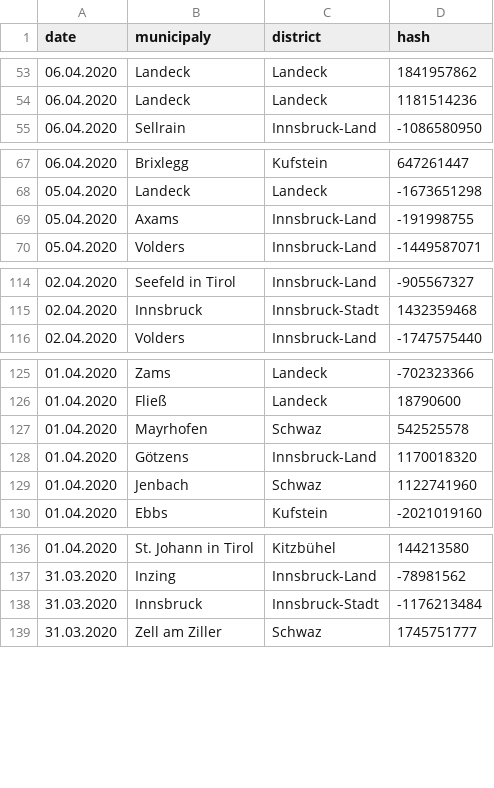
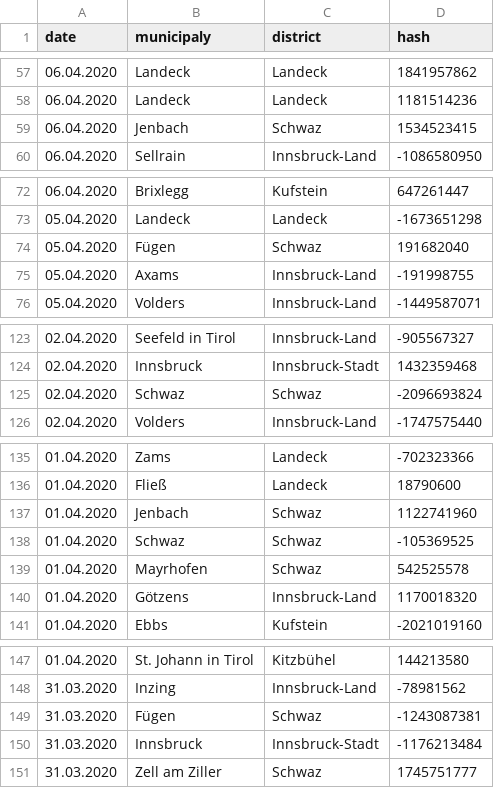
Before and after one commit to walterra/covid-19-tirol-ds, a CSV file: data/tirol_obituaries_deduped.csv, drawn as a sheet; only a part is shown, gaps mark what is left out; the diff covers the shown part only.

```diff
--- a/data/tirol_obituaries_deduped.csv
+++ b/data/tirol_obituaries_deduped.csv
@@ -54,2 +58,3 @@ date,municipaly,district,hash
 06.04.2020,Landeck,Landeck,1181514236
+06.04.2020,Jenbach,Schwaz,1534523415
 06.04.2020,Sellrain,Innsbruck-Land,-1086580950
@@ -68,2 +73,3 @@ date,municipaly,district,hash
 05.04.2020,Landeck,Landeck,-1673651298
+05.04.2020,Fügen,Schwaz,191682040
 05.04.2020,Axams,Innsbruck-Land,-191998755
@@ -115,2 +124,3 @@ date,municipaly,district,hash
 02.04.2020,Innsbruck,Innsbruck-Stadt,1432359468
+02.04.2020,Schwaz,Schwaz,-2096693824
 02.04.2020,Volders,Innsbruck-Land,-1747575440
@@ -126,5 +136,6 @@ date,municipaly,district,hash
 01.04.2020,Fließ,Landeck,18790600
+01.04.2020,Jenbach,Schwaz,1122741960
+01.04.2020,Schwaz,Schwaz,-105369525
 01.04.2020,Mayrhofen,Schwaz,542525578
 01.04.2020,Götzens,Innsbruck-Land,1170018320
-01.04.2020,Jenbach,Schwaz,1122741960
 01.04.2020,Ebbs,Kufstein,-2021019160
@@ -137,2 +148,3 @@ date,municipaly,district,hash
 31.03.2020,Inzing,Innsbruck-Land,-78981562
+31.03.2020,Fügen,Schwaz,-1243087381
 31.03.2020,Innsbruck,Innsbruck-Stadt,-1176213484
```
Also changed, not shown: 14 added rows and 83 moved rows elsewhere in this file, 8 other files.
